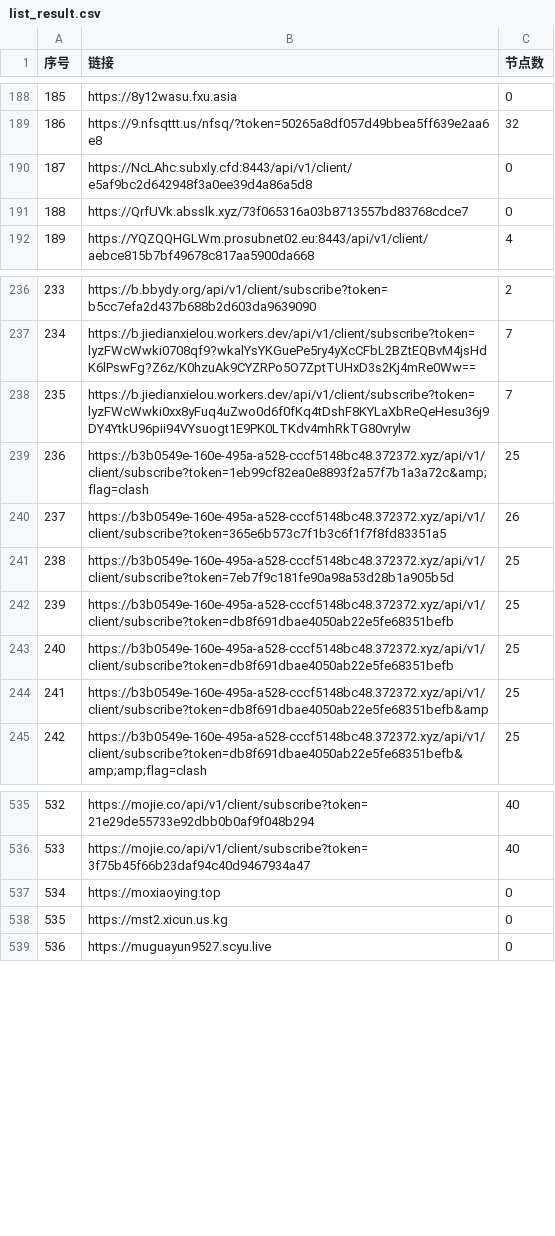
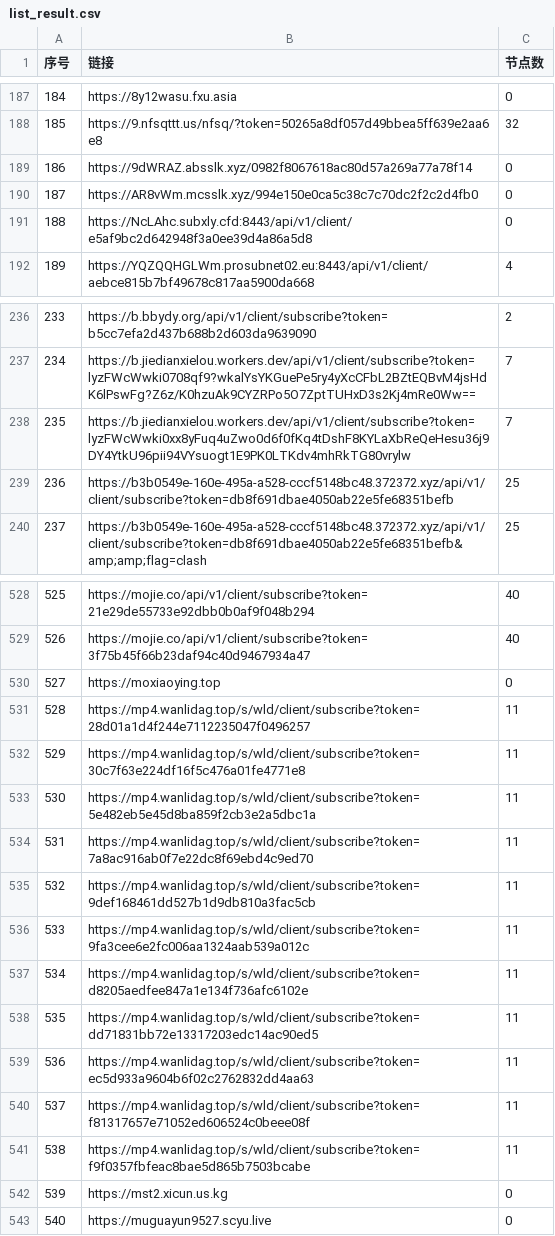
Before and after one commit to 3878590578/NoMoreWalls, a CSV file: list_result.csv, drawn as a sheet; only a part is shown, gaps mark what is left out; removed rows and columns are numbered as before the commit, all else as after; the diff covers the shown part only; the diff names each change by its address in the sheet, - before the commit and + after, or states it on an @@ line.

```diff
--- a/list_result.csv
+++ b/list_result.csv
@@ column A (序号) renumbered between rows 3 and 931 @@
+row 189: 186 | https://9dWRAZ.absslk.xyz/0982f8067618ac80d57a269a77a78f14 | 0
+row 190: 187 | https://AR8vWm.mcsslk.xyz/994e150e0ca5c38c7c70dc2f2c2d4fb0 | 0
-row 191: 188 | https://QrfUVk.absslk.xyz/73f065316a03b8713557bd83768cdce7 | 0
-row 239: 236 | https://b3b0549e-160e-495a-a528-cccf5148bc48.372372.xyz/api/v1/client/subscribe?token=1eb99cf82ea0e8893f2a57f7b1a3a72c&amp;flag=clash | 25
-row 240: 237 | https://b3b0549e-160e-495a-a528-cccf5148bc48.372372.xyz/api/v1/client/subscribe?token=365e6b573c7f1b3c6f1f7f8fd83351a5 | 26
-row 241: 238 | https://b3b0549e-160e-495a-a528-cccf5148bc48.372372.xyz/api/v1/client/subscribe?token=7eb7f9c181fe90a98a53d28b1a905b5d | 25
-row 243: 240 | https://b3b0549e-160e-495a-a528-cccf5148bc48.372372.xyz/api/v1/client/subscribe?token=db8f691dbae4050ab22e5fe68351befb | 25
-row 244: 241 | https://b3b0549e-160e-495a-a528-cccf5148bc48.372372.xyz/api/v1/client/subscribe?token=db8f691dbae4050ab22e5fe68351befb&amp | 25
+row 531: 528 | https://mp4.wanlidag.top/s/wld/client/subscribe?token=28d01a1d4f244e7112235047f0496257 | 11
+row 532: 529 | https://mp4.wanlidag.top/s/wld/client/subscribe?token=30c7f63e224df16f5c476a01fe4771e8 | 11
+row 533: 530 | https://mp4.wanlidag.top/s/wld/client/subscribe?token=5e482eb5e45d8ba859f2cb3e2a5dbc1a | 11
+row 534: 531 | https://mp4.wanlidag.top/s/wld/client/subscribe?token=7a8ac916ab0f7e22dc8f69ebd4c9ed70 | 11
+row 535: 532 | https://mp4.wanlidag.top/s/wld/client/subscribe?token=9def168461dd527b1d9db810a3fac5cb | 11
+row 536: 533 | https://mp4.wanlidag.top/s/wld/client/subscribe?token=9fa3cee6e2fc006aa1324aab539a012c | 11
+row 537: 534 | https://mp4.wanlidag.top/s/wld/client/subscribe?token=d8205aedfee847a1e134f736afc6102e | 11
+row 538: 535 | https://mp4.wanlidag.top/s/wld/client/subscribe?token=dd71831bb72e13317203edc14ac90ed5 | 11
+row 539: 536 | https://mp4.wanlidag.top/s/wld/client/subscribe?token=ec5d933a9604b6f02c2762832dd4aa63 | 11
+row 540: 537 | https://mp4.wanlidag.top/s/wld/client/subscribe?token=f81317657e71052ed606524c0beee08f | 11
+row 541: 538 | https://mp4.wanlidag.top/s/wld/client/subscribe?token=f9f0357fbfeac8bae5d865b7503bcabe | 11
```
Also changed, not shown: 5 added rows, 4 removed rows and 26 edited cells elsewhere in this file, 49 other files.
